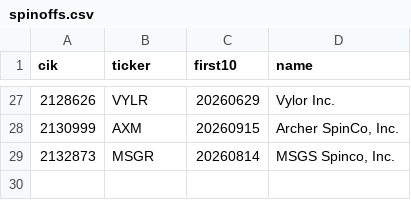
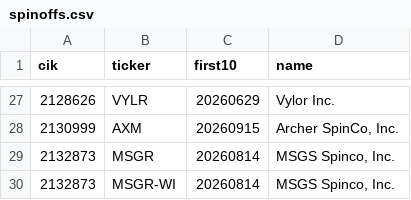
Before and after one commit to bamhobak/kospi-volume, a CSV file: data/us/spinoffs.csv, drawn as a sheet; only a part is shown, gaps mark what is left out; the diff names each change by its address in the sheet, - before the commit and + after, or states it on an @@ line.

```diff
--- a/data/us/spinoffs.csv
+++ b/data/us/spinoffs.csv
+row 30: 2132873 | MSGR-WI | 20260814 | MSGS Spinco, Inc.
```
Also changed, not shown: data/attn_watch.csv, 1 other file.
